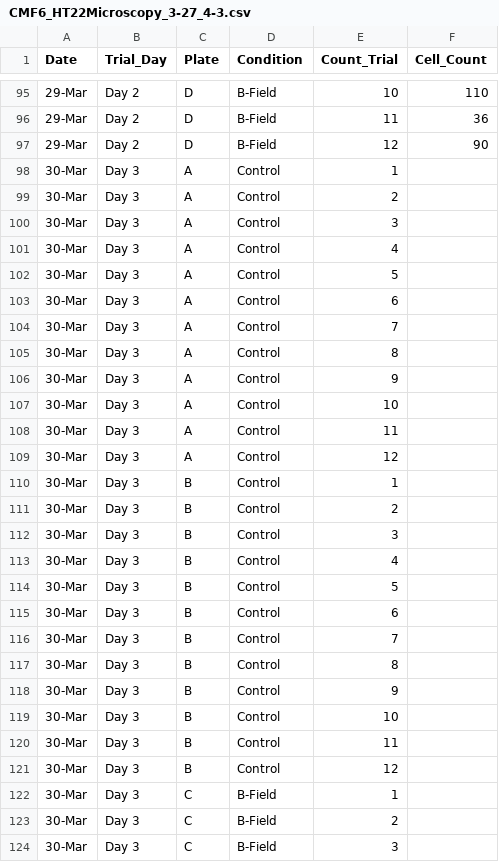
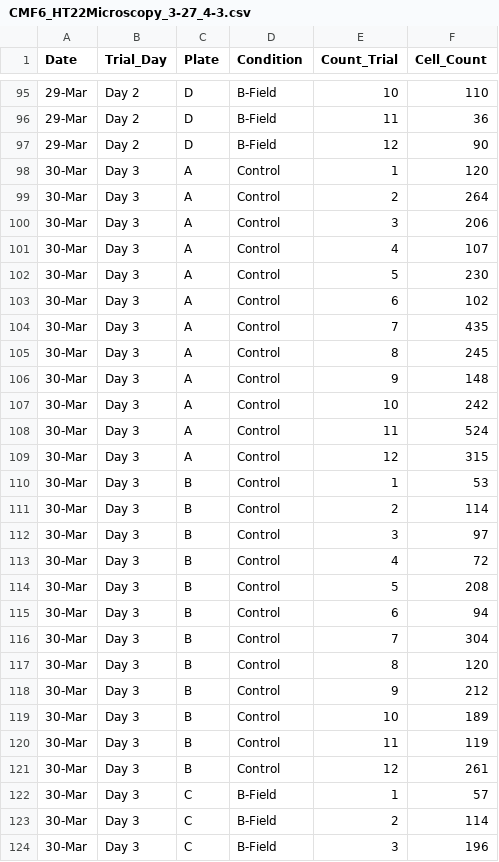
Before and after one commit to cmferg19/Biophysics-SYE, a CSV file: Data/CMF6_HT22Microscopy_3-27_4-3.csv, drawn as a sheet; only a part is shown, gaps mark what is left out; the diff covers the shown part only.

```diff
--- a/Data/CMF6_HT22Microscopy_3-27_4-3.csv
+++ b/Data/CMF6_HT22Microscopy_3-27_4-3.csv
@@ -97,28 +97,28 @@
 29-Mar,Day 2,D,B-Field,12,90
-30-Mar,Day 3,A,Control,1,
-30-Mar,Day 3,A,Control,2,
-30-Mar,Day 3,A,Control,3,
-30-Mar,Day 3,A,Control,4,
-30-Mar,Day 3,A,Control,5,
-30-Mar,Day 3,A,Control,6,
-30-Mar,Day 3,A,Control,7,
-30-Mar,Day 3,A,Control,8,
-30-Mar,Day 3,A,Control,9,
-30-Mar,Day 3,A,Control,10,
-30-Mar,Day 3,A,Control,11,
-30-Mar,Day 3,A,Control,12,
-30-Mar,Day 3,B,Control,1,
-30-Mar,Day 3,B,Control,2,
-30-Mar,Day 3,B,Control,3,
-30-Mar,Day 3,B,Control,4,
-30-Mar,Day 3,B,Control,5,
-30-Mar,Day 3,B,Control,6,
-30-Mar,Day 3,B,Control,7,
-30-Mar,Day 3,B,Control,8,
-30-Mar,Day 3,B,Control,9,
-30-Mar,Day 3,B,Control,10,
-30-Mar,Day 3,B,Control,11,
-30-Mar,Day 3,B,Control,12,
-30-Mar,Day 3,C,B-Field,1,
-30-Mar,Day 3,C,B-Field,2,
-30-Mar,Day 3,C,B-Field,3,
+30-Mar,Day 3,A,Control,1,120
+30-Mar,Day 3,A,Control,2,264
+30-Mar,Day 3,A,Control,3,206
+30-Mar,Day 3,A,Control,4,107
+30-Mar,Day 3,A,Control,5,230
+30-Mar,Day 3,A,Control,6,102
+30-Mar,Day 3,A,Control,7,435
+30-Mar,Day 3,A,Control,8,245
+30-Mar,Day 3,A,Control,9,148
+30-Mar,Day 3,A,Control,10,242
+30-Mar,Day 3,A,Control,11,524
+30-Mar,Day 3,A,Control,12,315
+30-Mar,Day 3,B,Control,1,53
+30-Mar,Day 3,B,Control,2,114
+30-Mar,Day 3,B,Control,3,97
+30-Mar,Day 3,B,Control,4,72
+30-Mar,Day 3,B,Control,5,208
+30-Mar,Day 3,B,Control,6,94
+30-Mar,Day 3,B,Control,7,304
+30-Mar,Day 3,B,Control,8,120
+30-Mar,Day 3,B,Control,9,212
+30-Mar,Day 3,B,Control,10,189
+30-Mar,Day 3,B,Control,11,119
+30-Mar,Day 3,B,Control,12,261
+30-Mar,Day 3,C,B-Field,1,57
+30-Mar,Day 3,C,B-Field,2,114
+30-Mar,Day 3,C,B-Field,3,196
```
Also changed, not shown: 69 edited cells elsewhere in this file, Data/CMF_HT22_Cummulative_analysis.csv, 4 other files.
